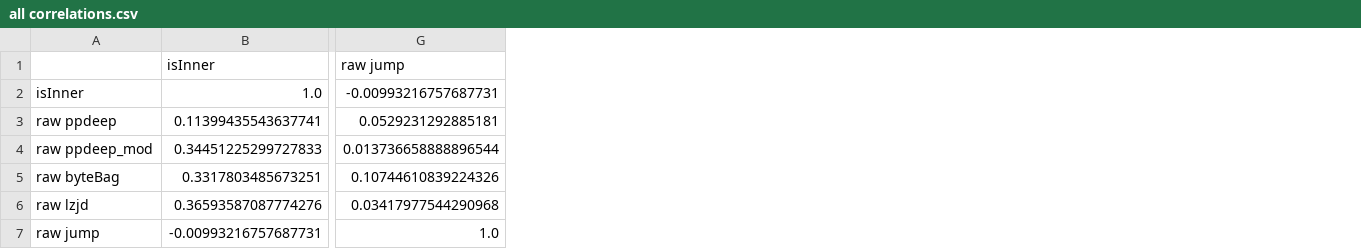
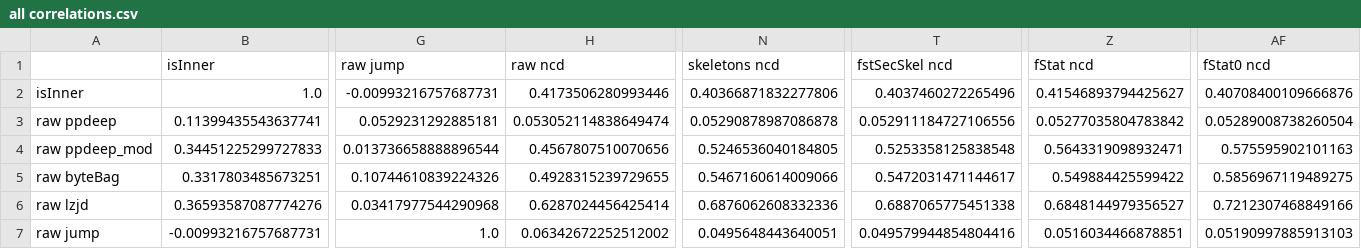
Before and after one commit to mrNuTz/ethereum-contract-similarity, a CSV file: runs/solcOptions/out/all correlations.csv, drawn as a sheet; only a part is shown, gaps mark what is left out; the diff covers the shown part only; the diff names each change by its address in the sheet, - before the commit and + after, or states it on an @@ line.

```diff
--- a/runs/solcOptions/out/all correlations.csv
+++ b/runs/solcOptions/out/all correlations.csv
+column H (raw ncd), rows 2-7: 0.4173506280993446 | 0.053052114838649474 | 0.4567807510070656 | 0.4928315239729655 | 0.6287024456425414 | 0.06342672252512002
+column N (skeletons ncd), rows 2-7: 0.40366871832277806 | 0.05290878987086878 | 0.5246536040184805 | 0.5467160614009066 | 0.6876062608332336 | 0.0495648443640051
+column T (fstSecSkel ncd), rows 2-7: 0.4037460272265496 | 0.052911184727106556 | 0.5253358125838548 | 0.5472031471144617 | 0.6887065775451338 | 0.049579944854804416
+column Z (fStat ncd), rows 2-7: 0.41546893794425627 | 0.05277035804783842 | 0.5643319098932471 | 0.549884425599422 | 0.6848144979356527 | 0.0516034466878851
+column AF (fStat0 ncd), rows 2-7: 0.40708400109666876 | 0.05289008738260504 | 0.575595902101163 | 0.5856967119489275 | 0.7212307468849166 | 0.05190997885913103
```
Also changed, not shown: 5 added rows elsewhere in this file, runs/solcOptions/out/abis at 0.5.16 o1 runs200 correlations.csv, runs/solcOptions/out/all separations.csv, 32 other files.
